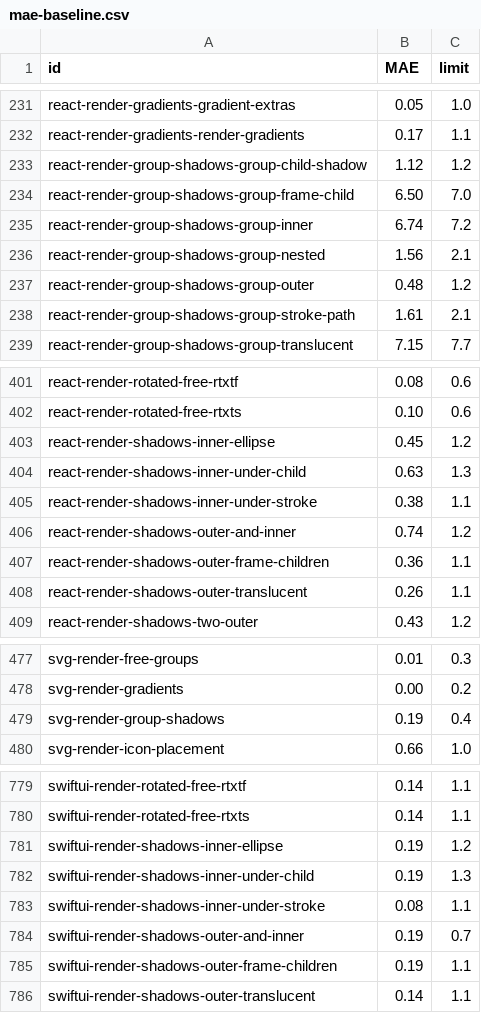
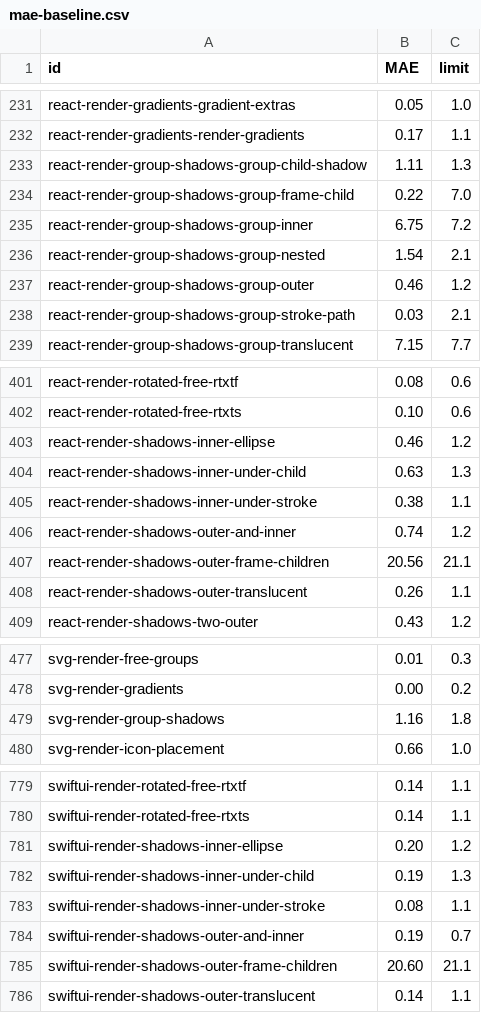
Before and after one commit to bensyverson/woodcase, a CSV file: performance/mae-baseline.csv, drawn as a sheet; only a part is shown, gaps mark what is left out; the diff covers the shown part only.

```diff
--- a/performance/mae-baseline.csv
+++ b/performance/mae-baseline.csv
@@ -232,8 +232,8 @@ react-render-gradients-gradient-extras,0.05,1.0
 react-render-gradients-render-gradients,0.17,1.1
-react-render-group-shadows-group-child-shadow,1.12,1.2
-react-render-group-shadows-group-frame-child,6.50,7.0
-react-render-group-shadows-group-inner,6.74,7.2
-react-render-group-shadows-group-nested,1.56,2.1
-react-render-group-shadows-group-outer,0.48,1.2
-react-render-group-shadows-group-stroke-path,1.61,2.1
+react-render-group-shadows-group-child-shadow,1.11,1.3
+react-render-group-shadows-group-frame-child,0.22,7.0
+react-render-group-shadows-group-inner,6.75,7.2
+react-render-group-shadows-group-nested,1.54,2.1
+react-render-group-shadows-group-outer,0.46,1.2
+react-render-group-shadows-group-stroke-path,0.03,2.1
 react-render-group-shadows-group-translucent,7.15,7.7
@@ -402,3 +402,3 @@ react-render-rotated-free-rtxtf,0.08,0.6
 react-render-rotated-free-rtxts,0.10,0.6
-react-render-shadows-inner-ellipse,0.45,1.2
+react-render-shadows-inner-ellipse,0.46,1.2
 react-render-shadows-inner-under-child,0.63,1.3
@@ -406,3 +406,3 @@ react-render-shadows-inner-under-stroke,0.38,1.1
 react-render-shadows-outer-and-inner,0.74,1.2
-react-render-shadows-outer-frame-children,0.36,1.1
+react-render-shadows-outer-frame-children,20.56,21.1
 react-render-shadows-outer-translucent,0.26,1.1
@@ -478,3 +478,3 @@ svg-render-free-groups,0.01,0.3
 svg-render-gradients,0.00,0.2
-svg-render-group-shadows,0.19,0.4
+svg-render-group-shadows,1.16,1.8
 svg-render-icon-placement,0.66,1.0
@@ -780,3 +780,3 @@ swiftui-render-rotated-free-rtxtf,0.14,1.1
 swiftui-render-rotated-free-rtxts,0.14,1.1
-swiftui-render-shadows-inner-ellipse,0.19,1.2
+swiftui-render-shadows-inner-ellipse,0.20,1.2
 swiftui-render-shadows-inner-under-child,0.19,1.3
@@ -784,3 +784,3 @@ swiftui-render-shadows-inner-under-stroke,0.08,1.1
 swiftui-render-shadows-outer-and-inner,0.19,0.7
-swiftui-render-shadows-outer-frame-children,0.19,1.1
+swiftui-render-shadows-outer-frame-children,20.60,21.1
 swiftui-render-shadows-outer-translucent,0.14,1.1
```
Also changed, not shown: 22 edited cells elsewhere in this file, 2 other files.
